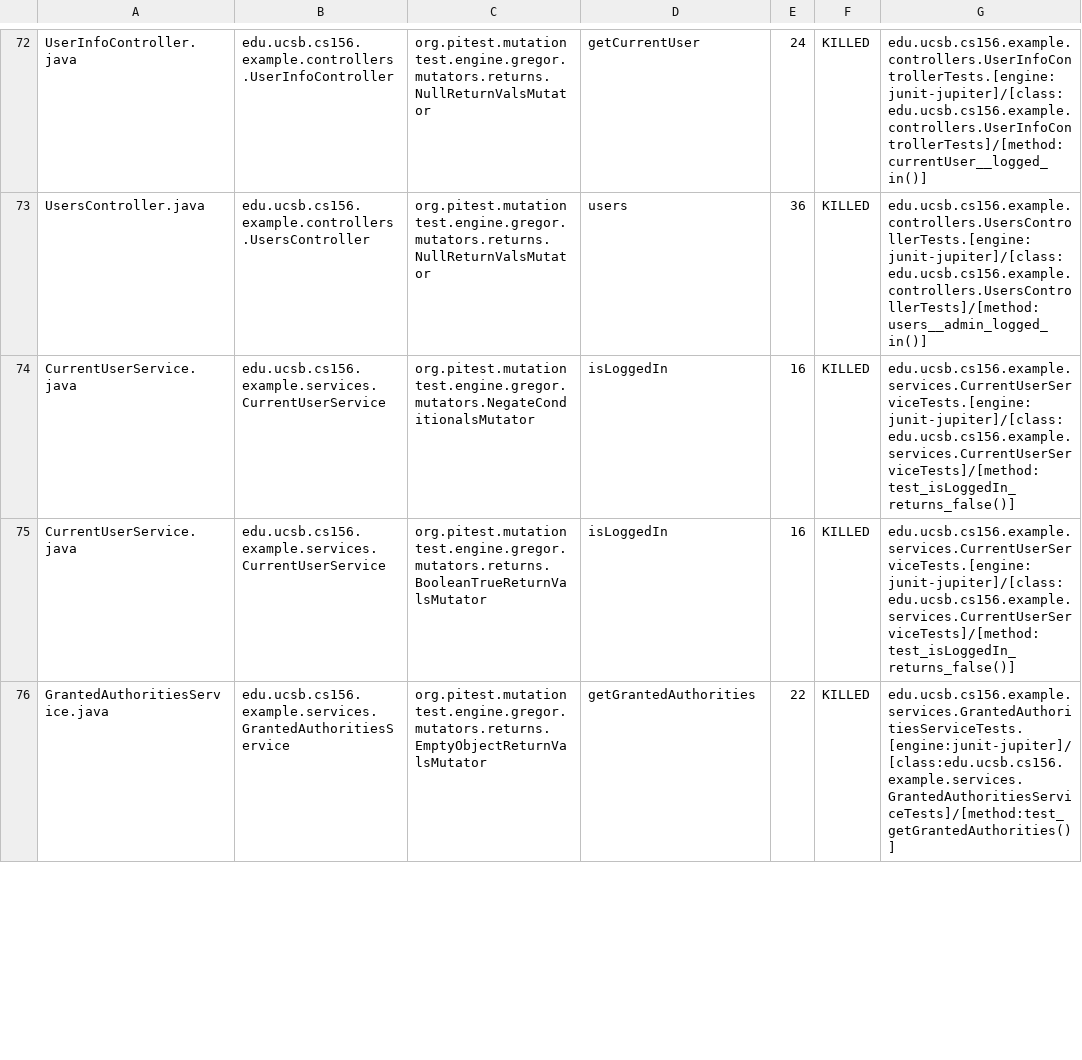
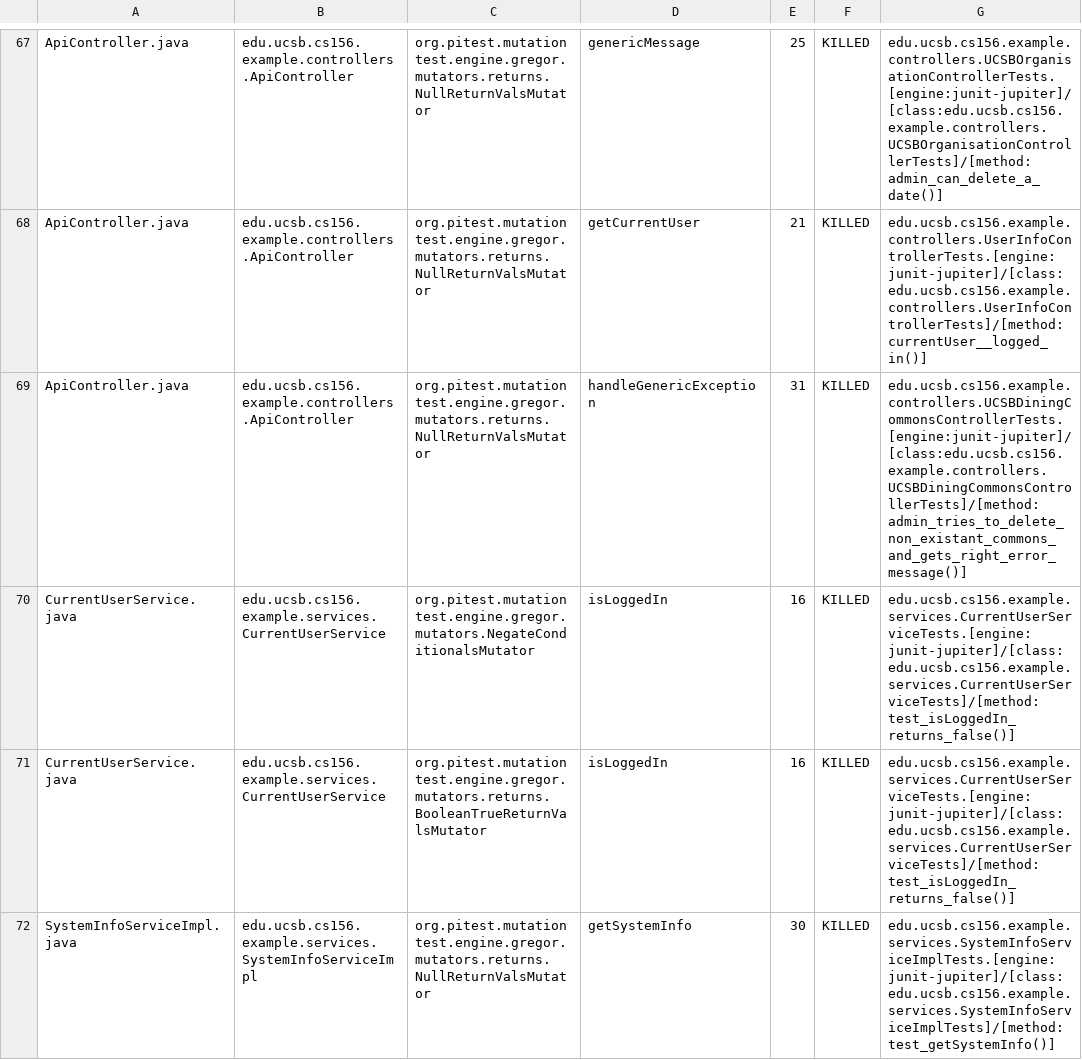
Before and after one commit to ucsb-cs156-w24/team03-w24-6pm-1, a CSV file: prs/65/pitest/mutations.csv, drawn as a sheet; only a part is shown, gaps mark what is left out; the shorter side is filled out with more unchanged rows; addresses are those after the commit; the diff covers the shown part only; the diff names each change by its address in the sheet, - before the commit and + after, or states it on an @@ line.

Commit message:
Deploying to gh-pages from @ ucsb-cs156-w24/team03-w24-6pm-1@fcfa861fa4618824e5e3173297aab05505868912 🚀

```diff
--- a/prs/65/pitest/mutations.csv
+++ b/prs/65/pitest/mutations.csv
-A67: UserInfoController.java
+A67: ApiController.java
-B67: edu.ucsb.cs156.example.controllers.UserInfoController
+B67: edu.ucsb.cs156.example.controllers.ApiController
-D67: getCurrentUser
+D67: genericMessage
-E67: 24
+E67: 25
-G67: edu.ucsb.cs156.example.controllers.UserInfoControllerTests.[engine:junit-jupiter]/[class:edu.ucsb.cs156.example.controllers.UserInfoControllerTests]/[method:currentUser__logged_in()]
+G67: edu.ucsb.cs156.example.controllers.UCSBOrganisationControllerTests.[engine:junit-jupiter]/[class:edu.ucsb.cs156.example.controllers.UCSBOrganisationControllerTests]/[method:admin_can_delete_a_date()]
@@ row 2 moved to row 68: ApiController.java @@
-A69: UsersController.java
+A69: ApiController.java
-B69: edu.ucsb.cs156.example.controllers.UsersController
+B69: edu.ucsb.cs156.example.controllers.ApiController
-D69: users
+D69: handleGenericException
-E69: 36
+E69: 31
-G69: edu.ucsb.cs156.example.controllers.UsersControllerTests.[engine:junit-jupiter]/[class:edu.ucsb.cs156.example.controllers.UsersControllerTests]/[method:users__admin_logged_in()]
+G69: edu.ucsb.cs156.example.controllers.UCSBDiningCommonsControllerTests.[engine:junit-jupiter]/[class:edu.ucsb.cs156.example.controllers.UCSBDiningCommonsControllerTests]/[method:admin_tries_to_delete_non_existant_commons_and_gets_right_error_message()]
@@ row 77 moved to row 72: SystemInfoServiceImpl.java @@
```
Also changed, not shown: 2 added rows, 2 removed rows and 30 moved rows elsewhere in this file, 13 other files.
